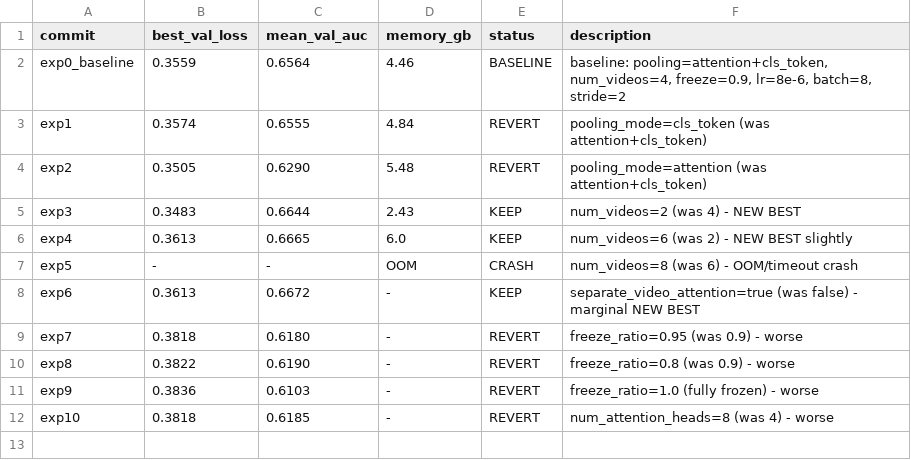
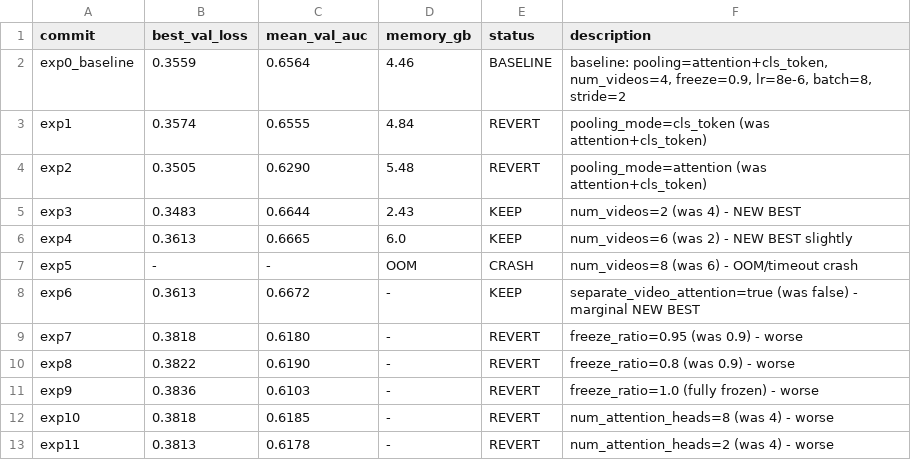
Before and after one commit to HeartWise-AI/DeepCORO_CLIP, a TSV file: autoresearch_deeprv/results.tsv, drawn as a sheet; the diff names each change by its address in the sheet, - before the commit and + after, or states it on an @@ line.

Commit message:
exp11: num_attention_heads=2 -> AUC 0.6178 (revert)

```diff
--- a/autoresearch_deeprv/results.tsv
+++ b/autoresearch_deeprv/results.tsv
+row 13: exp11 | 0.3813 | 0.6178 | - | REVERT | num_attention_heads=2 (was 4) - worse
```
Also changed, not shown: 1 other file.
